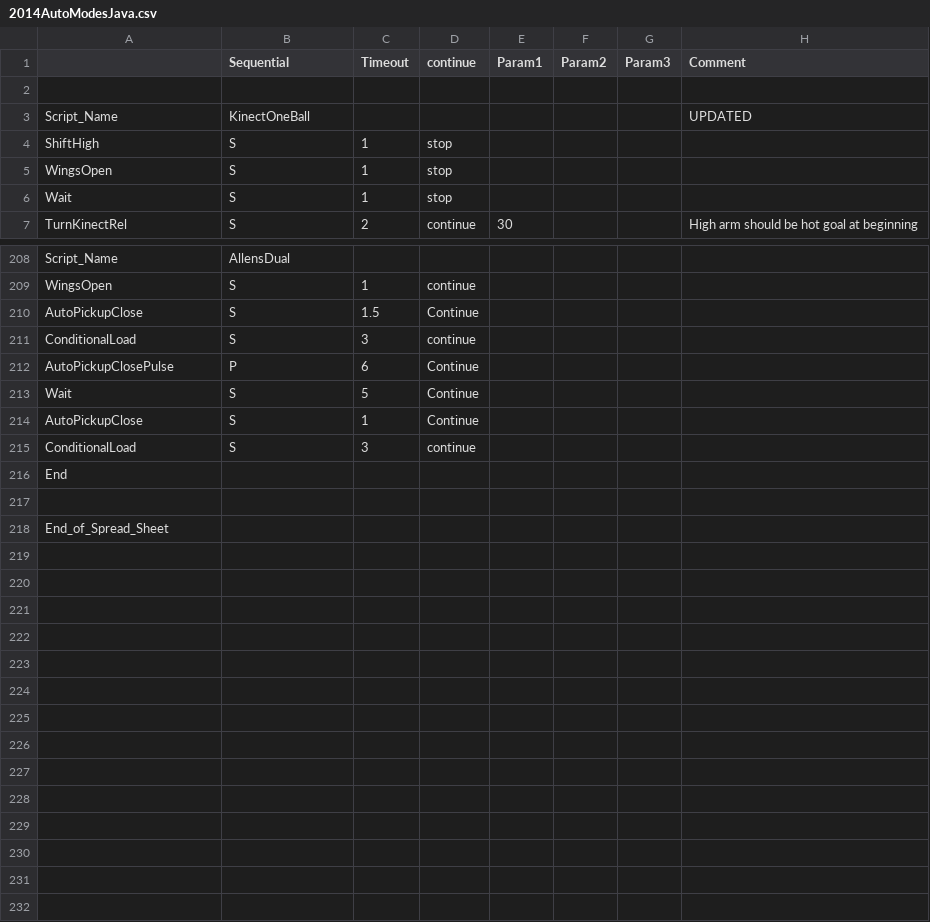
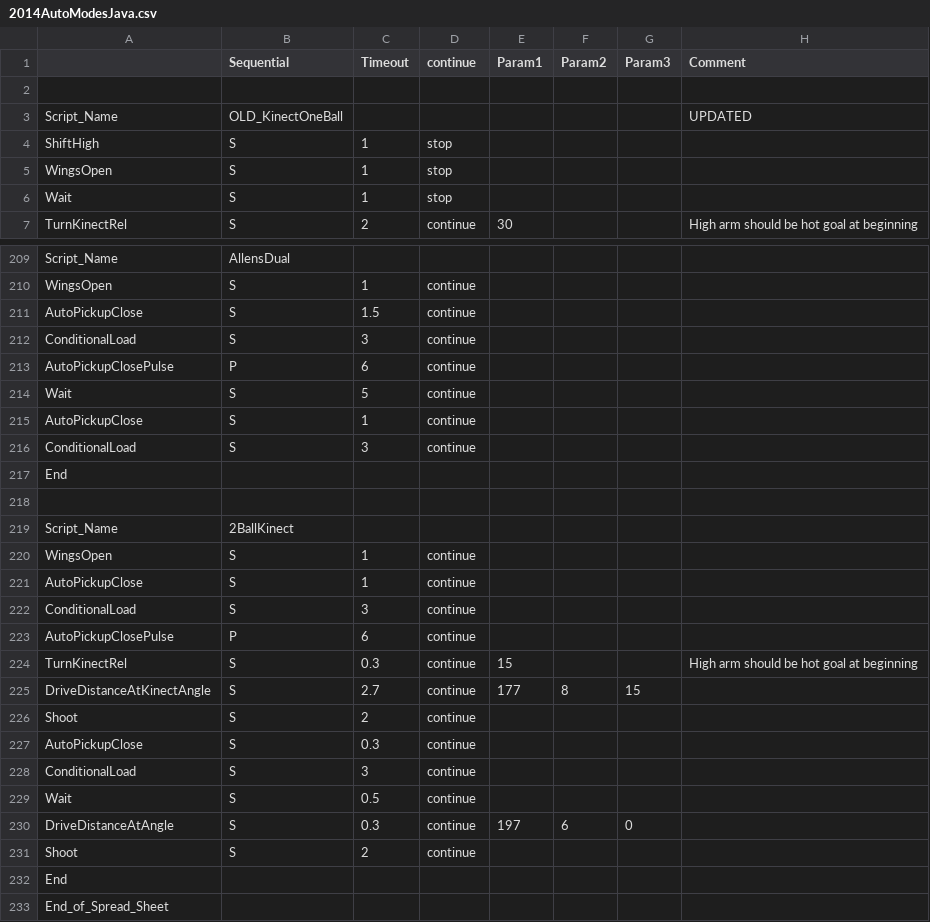
Before and after one commit to Beachbot330/Beachbot2014Java, a CSV file: 2014AutoModesJava.csv, drawn as a sheet; only a part is shown, gaps mark what is left out; the diff covers the shown part only.

Commit message:
End of first night. One kinect auto working. Two kinect auto still needs work. Auto truss needs arm work.

```diff
--- a/2014AutoModesJava.csv
+++ b/2014AutoModesJava.csv
@@ -2,3 +2,3 @@
 ,,,,,,,
-Script_Name,KinectOneBall,,,,,,UPDATED
+Script_Name,OLD_KinectOneBall,,,,,,UPDATED
 ShiftHigh,S,1,stop,,,,
@@ -209,7 +210,7 @@ Script_Name,AllensDual,,,,,,
 WingsOpen,S,1,continue,,,,
-AutoPickupClose,S,1.5,Continue,,,,
+AutoPickupClose,S,1.5,continue,,,,
 ConditionalLoad,S,3,continue,,,,
-AutoPickupClosePulse,P,6,Continue,,,,
-Wait,S,5,Continue,,,,
-AutoPickupClose,S,1,Continue,,,,
+AutoPickupClosePulse,P,6,continue,,,,
+Wait,S,5,continue,,,,
+AutoPickupClose,S,1,continue,,,,
 ConditionalLoad,S,3,continue,,,,
@@ -217,2 +218,16 @@ End,,,,,,,
 ,,,,,,,
+Script_Name,2BallKinect,,,,,,
+WingsOpen,S,1,continue,,,,
+AutoPickupClose,S,1,continue,,,,
+ConditionalLoad,S,3,continue,,,,
+AutoPickupClosePulse,P,6,continue,,,,
+TurnKinectRel,S,0.3,continue,15,,,High arm should be hot goal at beginning
+DriveDistanceAtKinectAngle,S,2.7,continue,177,8,15,
+Shoot,S,2,continue,,,,
+AutoPickupClose,S,0.3,continue,,,,
+ConditionalLoad,S,3,continue,,,,
+Wait,S,0.5,continue,,,,
+DriveDistanceAtAngle,S,0.3,continue,197,6,0,
+Shoot,S,2,continue,,,,
+End,,,,,,,
 End_of_Spread_Sheet,,,,,,,
```
Also changed, not shown: 1 added row and 9 edited cells elsewhere in this file, 6 other files.
